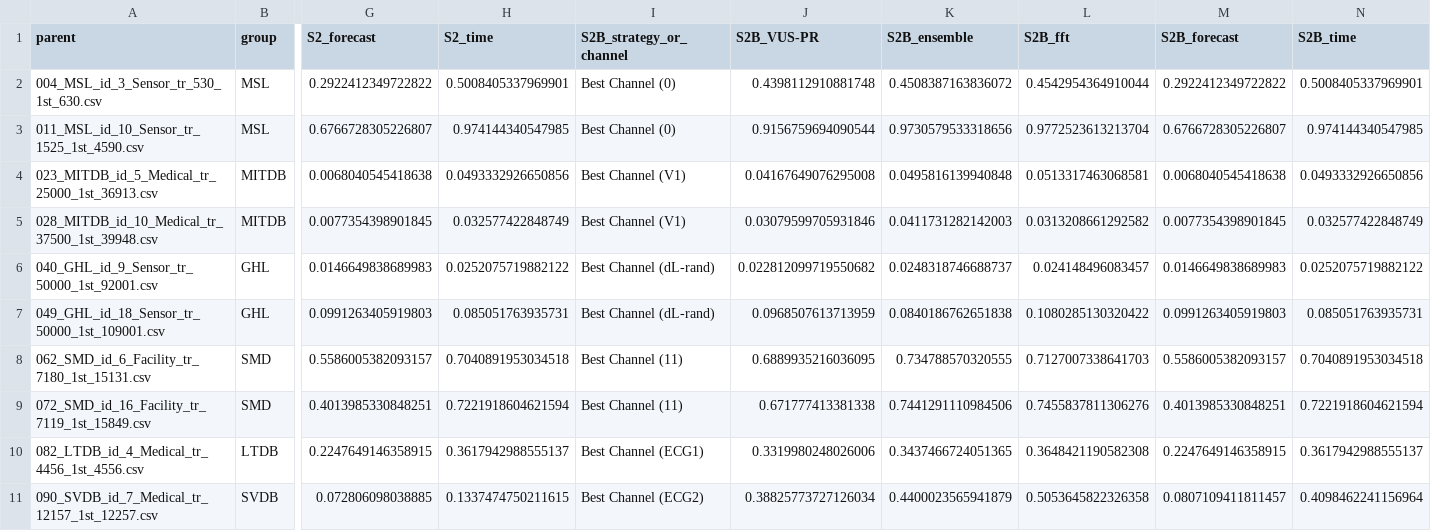
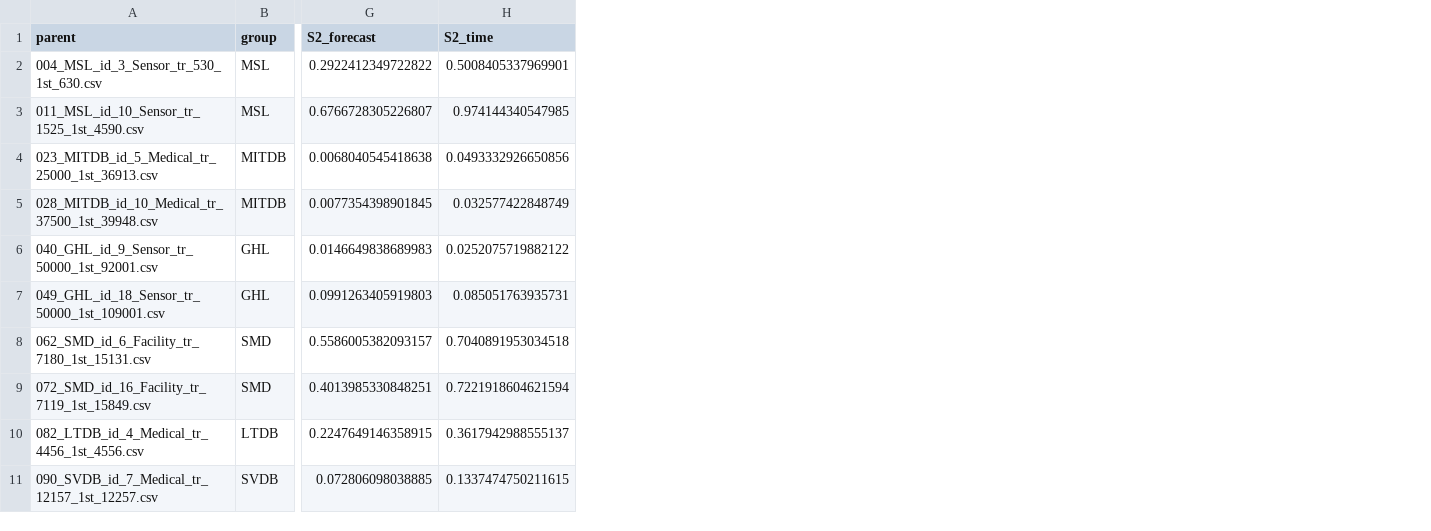
Before and after one commit to seokjeongeum/TSB-AD, a CSV file: TSPulse2/analysis_multi_s2_tuning_details.csv, drawn as a sheet; only a part is shown, gaps mark what is left out; the diff names each change by its address in the sheet, - before the commit and + after, or states it on an @@ line.

```diff
--- a/TSPulse2/analysis_multi_s2_tuning_details.csv
+++ b/TSPulse2/analysis_multi_s2_tuning_details.csv
-column I (S2B_strategy_or_channel), rows 2-11: Best Channel (0) | Best Channel (0) | Best Channel (V1) | Best Channel (V1) | Best Channel (dL-rand) | Best Channel (dL-rand) | Best Channel (11) | Best Channel (11) | Best Channel (ECG1) | Best Channel (ECG2)
-column J (S2B_VUS-PR), rows 2-11: 0.4398112910881748 | 0.9156759694090544 | 0.04167649076295008 | 0.03079599705931846 | 0.022812099719550682 | 0.0968507613713959 | 0.6889935216036095 | 0.671777413381338 | 0.3319980248026006 | 0.38825773727126034
-column K (S2B_ensemble), rows 2-11: 0.4508387163836072 | 0.9730579533318656 | 0.0495816139940848 | 0.0411731282142003 | 0.0248318746688737 | 0.0840186762651838 | 0.734788570320555 | 0.7441291110984506 | 0.3437466724051365 | 0.4400023565941879
-column L (S2B_fft), rows 2-11: 0.4542954364910044 | 0.9772523613213704 | 0.0513317463068581 | 0.0313208661292582 | 0.024148496083457 | 0.1080285130320422 | 0.7127007338641703 | 0.7455837811306276 | 0.3648421190582308 | 0.5053645822326358
-column M (S2B_forecast), rows 2-11: 0.2922412349722822 | 0.6766728305226807 | 0.0068040545418638 | 0.0077354398901845 | 0.0146649838689983 | 0.0991263405919803 | 0.5586005382093157 | 0.4013985330848251 | 0.2247649146358915 | 0.0807109411811457
-column N (S2B_time), rows 2-11: 0.5008405337969901 | 0.974144340547985 | 0.0493332926650856 | 0.032577422848749 | 0.0252075719882122 | 0.085051763935731 | 0.7040891953034518 | 0.7221918604621594 | 0.3617942988555137 | 0.4098462241156964
```
Also changed, not shown: comparison_results/consolidated_dataset_mean_scores_VUS-PR.csv, comparison_results/consolidated_detailed_comparison_VUS-PR.csv, 9 other files.
